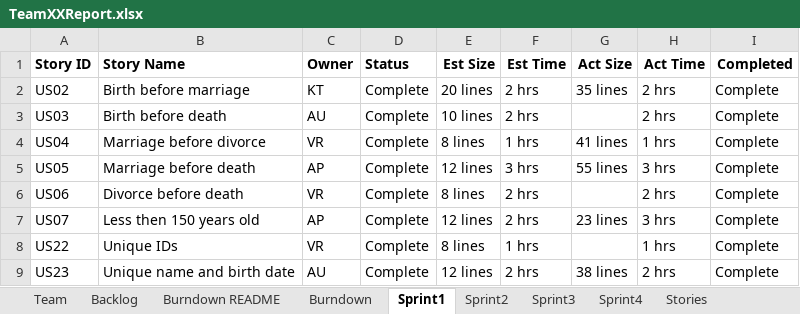
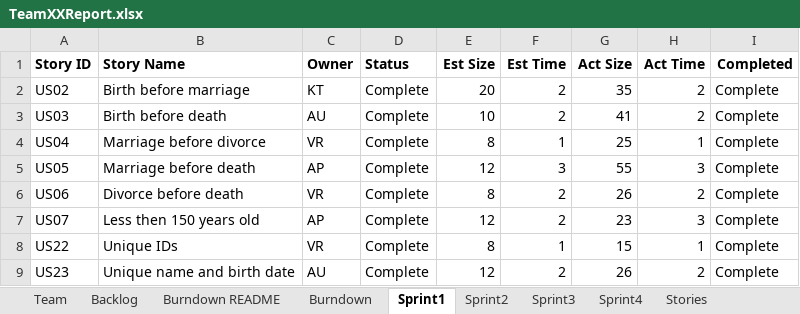
Before and after one commit to Vicky-Rana/GEDCOM-Family-Tree-Project, an Excel workbook: Docs/TeamXXReport.xlsx, sheet Sprint1, drawn as a sheet; only a part is shown; values as stored, in another font and other column widths than the file's, no borders; the diff covers the shown part only; the diff names each change by its address in the sheet, - before the commit and + after, or states it on an @@ line.

```diff
--- a/Docs/TeamXXReport.xlsx (sheet Sprint1)
+++ b/Docs/TeamXXReport.xlsx (sheet Sprint1)
-E2 (Est Size): 20 lines
+E2 (Est Size): 20
-F2:F3 (Est Time): 2 hrs
+F2:F3 (Est Time): 2
-G2 (Act Size): 35 lines
+G2 (Act Size): 35
-H2:H3 (Act Time): 2 hrs
+H2:H3 (Act Time): 2
-E3 (Est Size): 10 lines
+E3 (Est Size): 10
-G3 (Act Size): (empty)
+G3 (Act Size): 41
-E4 (Est Size): 8 lines
+E4 (Est Size): 8
-F4 (Est Time): 1 hrs
+F4 (Est Time): 1
-G4 (Act Size): 41 lines
+G4 (Act Size): 25
-H4 (Act Time): 1 hrs
+H4 (Act Time): 1
-E5 (Est Size): 12 lines
+E5 (Est Size): 12
-F5 (Est Time): 3 hrs
+F5 (Est Time): 3
-G5 (Act Size): 55 lines
+G5 (Act Size): 55
-H5 (Act Time): 3 hrs
+H5 (Act Time): 3
-E6 (Est Size): 8 lines
+E6 (Est Size): 8
-F6:F7 (Est Time): 2 hrs
+F6:F7 (Est Time): 2
-G6 (Act Size): (empty)
+G6 (Act Size): 26
-H6 (Act Time): 2 hrs
+H6 (Act Time): 2
-E7 (Est Size): 12 lines
+E7 (Est Size): 12
-G7 (Act Size): 23 lines
+G7 (Act Size): 23
-H7 (Act Time): 3 hrs
+H7 (Act Time): 3
-E8 (Est Size): 8 lines
+E8 (Est Size): 8
-F8 (Est Time): 1 hrs
+F8 (Est Time): 1
-G8 (Act Size): (empty)
+G8 (Act Size): 15
-H8 (Act Time): 1 hrs
+H8 (Act Time): 1
-E9 (Est Size): 12 lines
+E9 (Est Size): 12
-F9 (Est Time): 2 hrs
+F9 (Est Time): 2
-G9 (Act Size): 38 lines
+G9 (Act Size): 26
-H9 (Act Time): 2 hrs
+H9 (Act Time): 2
```
Also changed, not shown: 7 added rows, 2 removed rows, 22 edited cells and cell formats elsewhere in this sheet, sheet Sprint2, sheet Burndown, charts or pictures, 6 other files.
